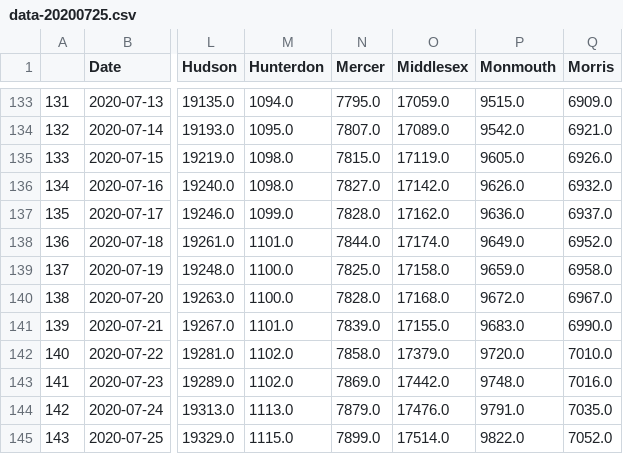
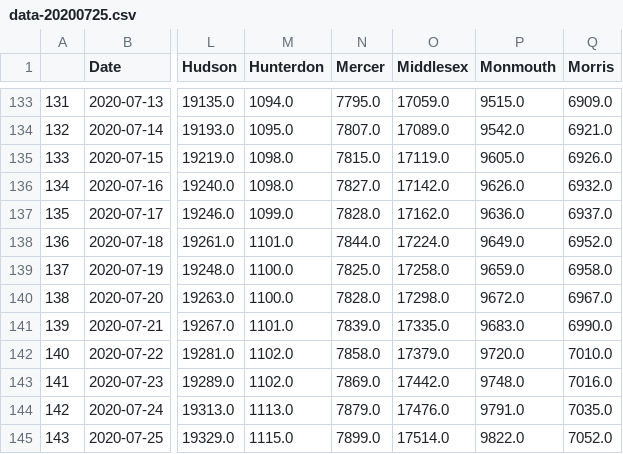
Before and after one commit to facebookresearch/covid19_spread, a CSV file: data/new-jersey/data-20200725.csv, drawn as a sheet; only a part is shown, gaps mark what is left out; the diff names each change by its address in the sheet, - before the commit and + after, or states it on an @@ line.

Commit message:
more NJ data hacks

```diff
--- a/data/new-jersey/data-20200725.csv
+++ b/data/new-jersey/data-20200725.csv
-O138 (Middlesex): 17174.0
+O138 (Middlesex): 17224.0
-O139 (Middlesex): 17158.0
+O139 (Middlesex): 17258.0
-O140 (Middlesex): 17168.0
+O140 (Middlesex): 17298.0
-O141 (Middlesex): 17155.0
+O141 (Middlesex): 17335.0
```
